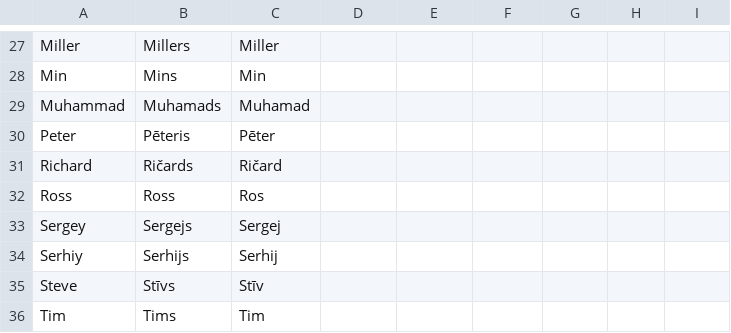
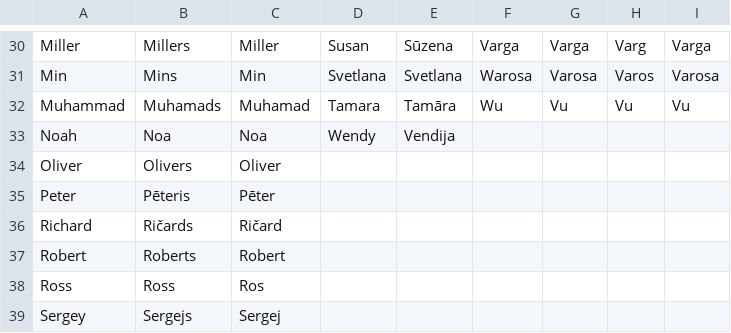
Before and after one commit to 21DP4KLogi/BusinessRoad, a CSV file: lang/names.csv, drawn as a sheet; only a part is shown, gaps mark what is left out; the shorter side is filled out with more unchanged rows; addresses are those after the commit; the diff covers the shown part only; the diff names each change by its address in the sheet, - before the commit and + after, or states it on an @@ line.

```diff
--- a/lang/names.csv
+++ b/lang/names.csv
-D30: (empty)
+D30: Susan
-E30: (empty)
+E30: Sūzena
-F30: (empty)
+F30: Varga
-G30: (empty)
+G30: Varga
-H30: (empty)
+H30: Varg
-I30: (empty)
+I30: Varga
-D31: (empty)
+D31: Svetlana
-E31: (empty)
+E31: Svetlana
-F31: (empty)
+F31: Warosa
-G31: (empty)
+G31: Varosa
-H31: (empty)
+H31: Varos
-I31: (empty)
+I31: Varosa
-D32: (empty)
+D32: Tamara
-E32: (empty)
+E32: Tamāra
-F32: (empty)
+F32: Wu
-G32: (empty)
+G32: Vu
-H32: (empty)
+H32: Vu
-I32: (empty)
+I32: Vu
+row 33: Noah | Noa | Noa | Wendy | Vendija
+row 34: Oliver | Olivers | Oliver
+row 37: Robert | Roberts | Robert
```
Also changed, not shown: 3 added rows and 121 edited cells elsewhere in this file, 1 other file.
